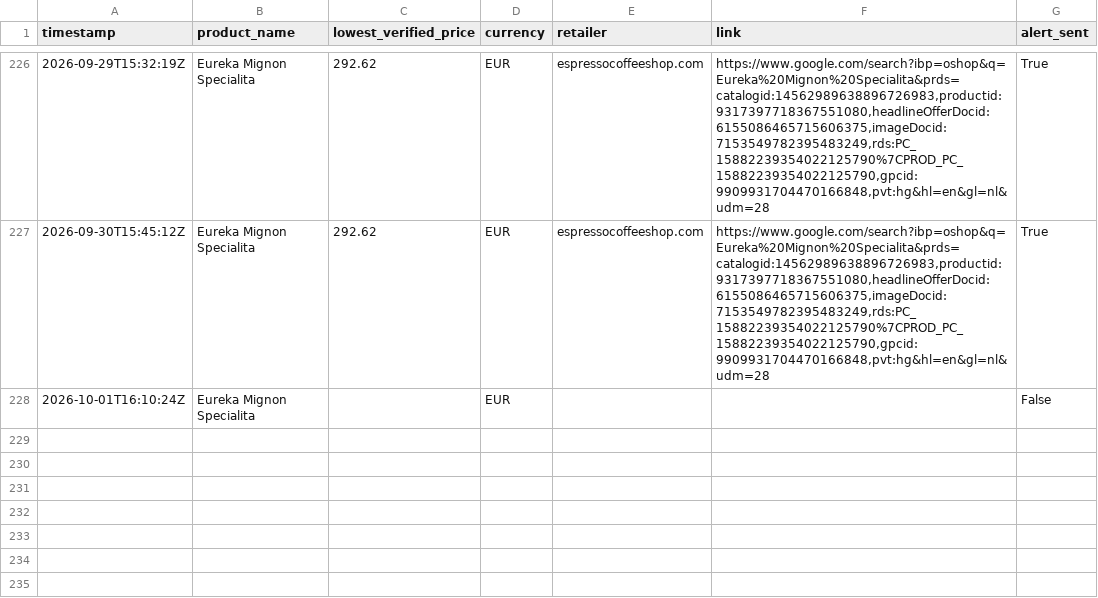
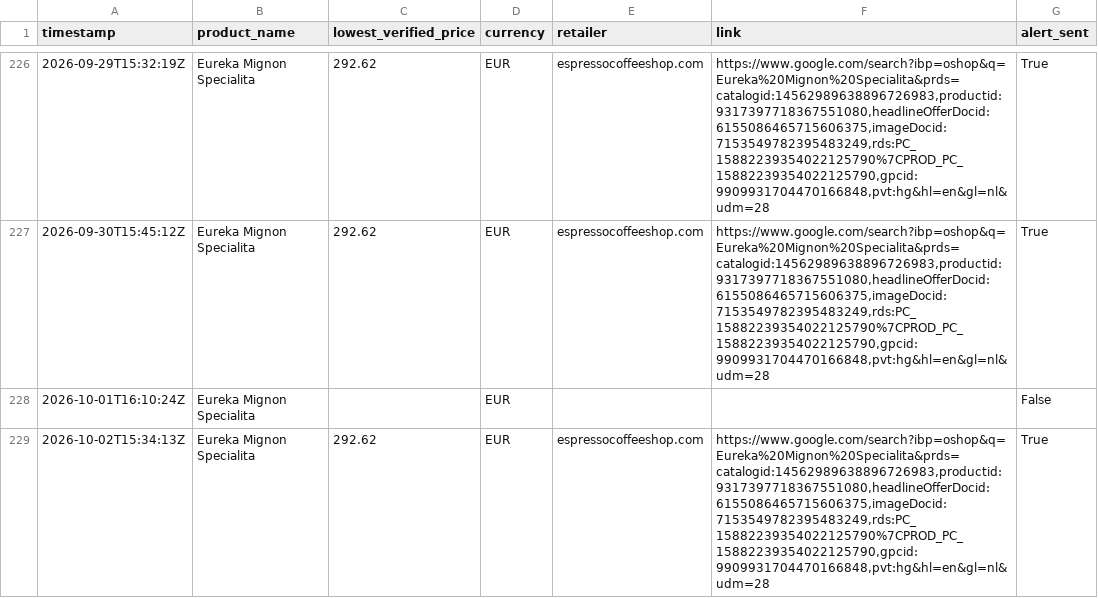
Before and after one commit to Thakkennes/price-tracker, a CSV file: price_history.csv, drawn as a sheet; only a part is shown, gaps mark what is left out.

```diff
--- a/price_history.csv
+++ b/price_history.csv
@@ -228 +228,2 @@ timestamp,product_name,lowest_verified_price,currency,retailer,link,alert_sent
 2026-10-01T16:10:24Z,Eureka Mignon Specialita,,EUR,,,False
+2026-10-02T15:34:13Z,Eureka Mignon Specialita,292.62,EUR,espressocoffeeshop.com,"https://www.google.com/search?ibp=oshop&q=Eureka%20Mignon%20Specialita&prds=catalogid:14562989638896726983,productid:9317397718367551080,headlineOfferDocid:6155086465715606375,imageDocid:7153549782395483249,rds:PC_15882239354022125790%7CPROD_PC_15882239354022125790,gpcid:9909931704470166848,pvt:hg&hl=en&gl=nl&udm=28",True
```
